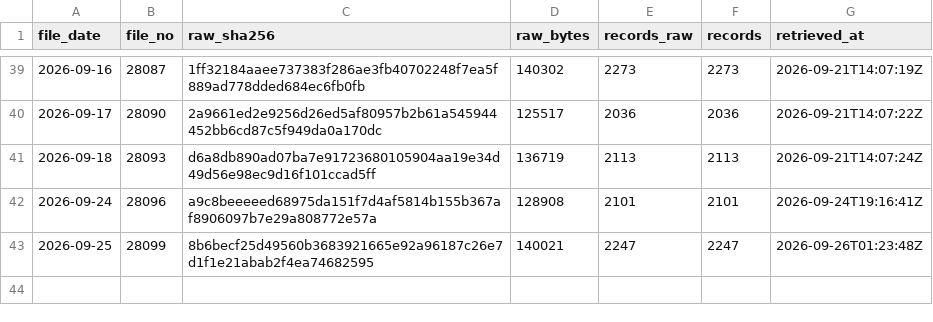
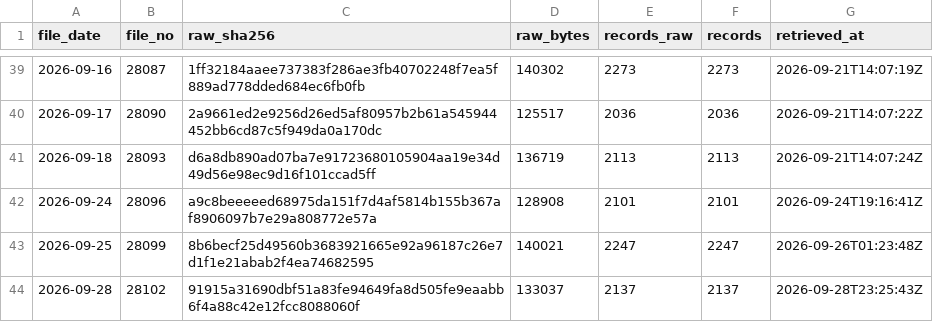
Before and after one commit to kazsakaiwork-code/deltakura, a CSV file: data/published/nta/manifest.csv, drawn as a sheet; only a part is shown, gaps mark what is left out; the diff names each change by its address in the sheet, - before the commit and + after, or states it on an @@ line.

Commit message:
data: nightly corporate-registry diff summary + manifest

```diff
--- a/data/published/nta/manifest.csv
+++ b/data/published/nta/manifest.csv
+row 44: 2026-09-28 | 28102 | 91915a31690dbf51a83fe94649fa8d505fe9eaabb6f4a88c42e12fcc8088060f | 133037 | 2137 | 2137 | 2026-09-28T23:25:43Z
```
Also changed, not shown: 2 other files.
